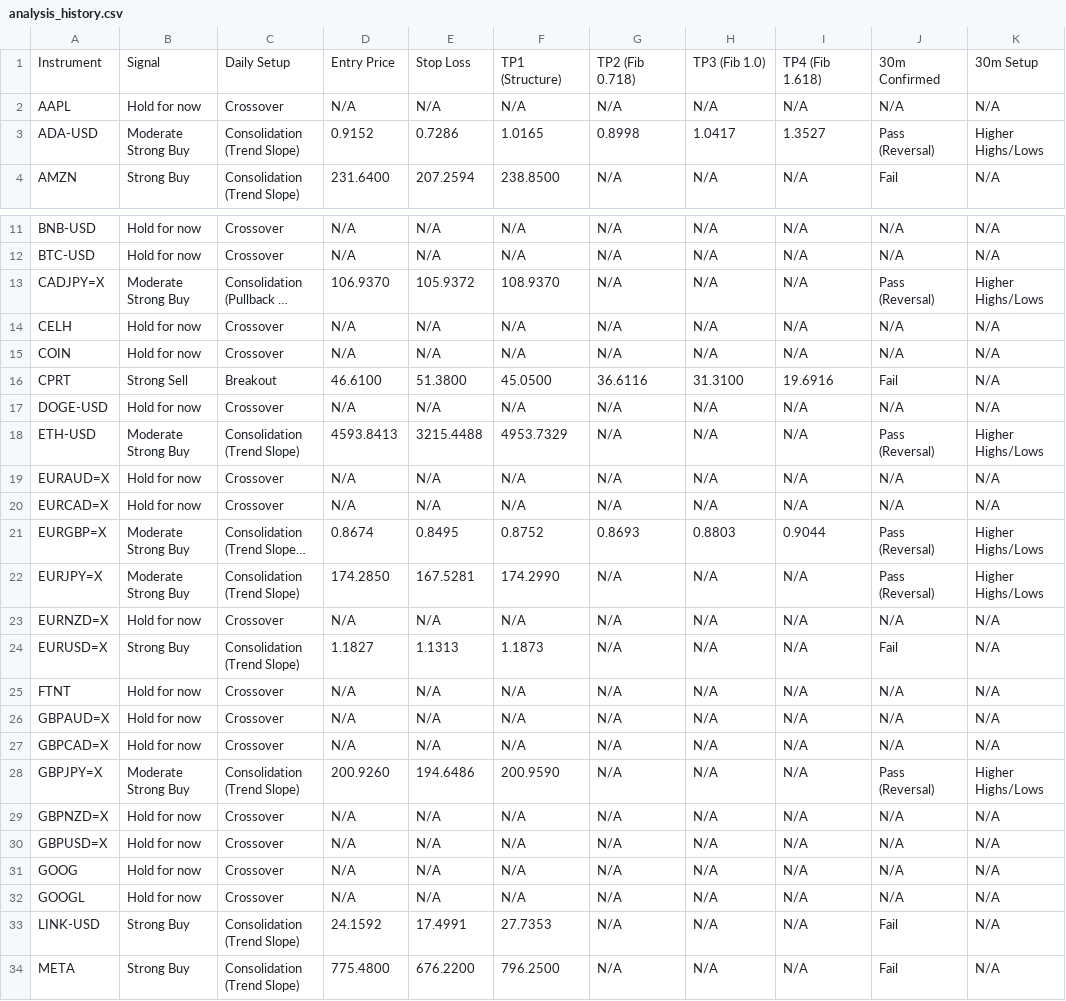
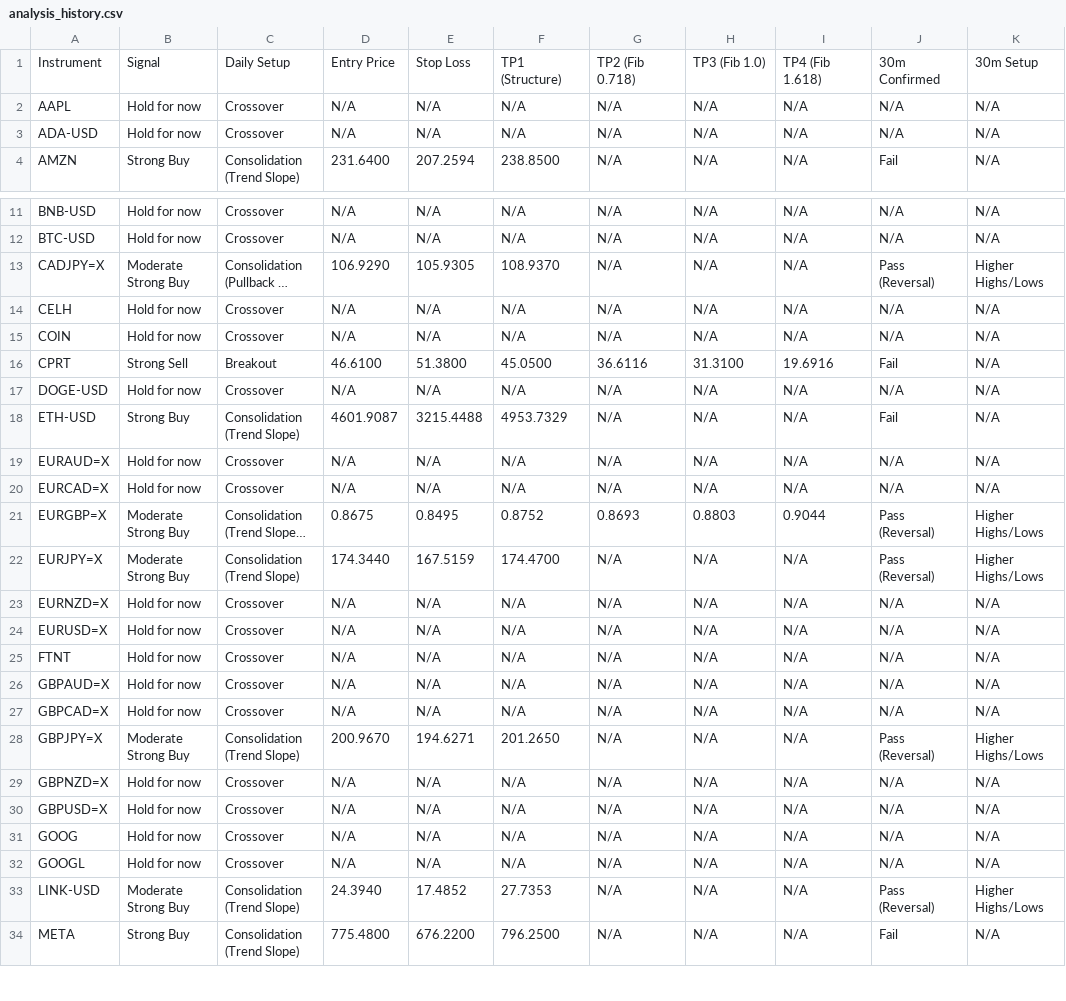
Before and after one commit to leongewv/automated-ticker-analyzer, a CSV file: analysis_history.csv, drawn as a sheet; only a part is shown, gaps mark what is left out; long unchanged cells end in …; the diff covers the shown part only; the diff names each change by its address in the sheet, - before the commit and + after, or states it on an @@ line.

```diff
--- a/analysis_history.csv
+++ b/analysis_history.csv
-B3: Moderate Strong Buy
+B3: Hold for now
-C3: Consolidation (Trend Slope)
+C3: Crossover
-D3: 0.9152
+D3: N/A
-E3: 0.7286
+E3: N/A
-F3: 1.0165
+F3: N/A
-G3: 0.8998
+G3: N/A
-H3: 1.0417
+H3: N/A
-I3: 1.3527
+I3: N/A
-J3: Pass (Reversal)
+J3: N/A
-K3: Higher Highs/Lows
+K3: N/A
-D13: 106.9370
+D13: 106.9290
-E13: 105.9372
+E13: 105.9305
-B18: Moderate Strong Buy
+B18: Strong Buy
-D18: 4593.8413
+D18: 4601.9087
-J18: Pass (Reversal)
+J18: Fail
-K18: Higher Highs/Lows
+K18: N/A
-D21: 0.8674
+D21: 0.8675
-D22: 174.2850
+D22: 174.3440
-E22: 167.5281
+E22: 167.5159
-F22: 174.2990
+F22: 174.4700
-B24: Strong Buy
+B24: Hold for now
-C24: Consolidation (Trend Slope)
+C24: Crossover
-D24: 1.1827
+D24: N/A
-E24: 1.1313
+E24: N/A
-F24: 1.1873
+F24: N/A
-J24: Fail
+J24: N/A
-D28: 200.9260
+D28: 200.9670
-E28: 194.6486
+E28: 194.6271
-F28: 200.9590
+F28: 201.2650
-B33: Strong Buy
+B33: Moderate Strong Buy
-D33: 24.1592
+D33: 24.3940
-E33: 17.4991
+E33: 17.4852
-J33: Fail
+J33: Pass (Reversal)
-K33: N/A
+K33: Higher Highs/Lows
```
Also changed, not shown: 4 edited cells elsewhere in this file.
